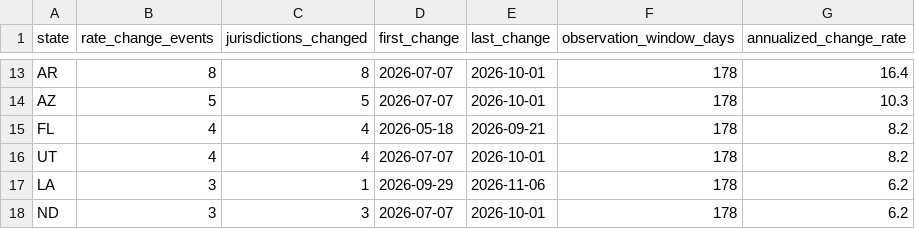
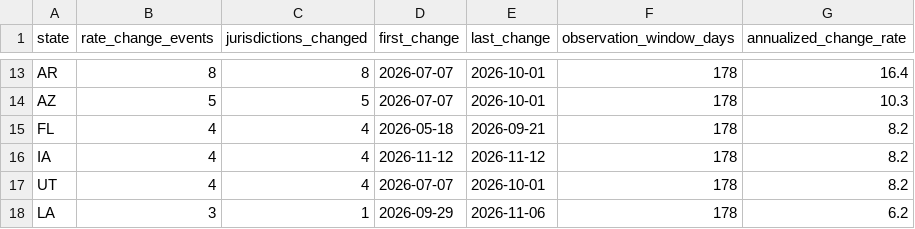
Before and after one commit to Ringzero787/taxlocus-data, a CSV file: data/rate_change_frequency.csv, drawn as a sheet; only a part is shown, gaps mark what is left out; the shorter side is filled out with more unchanged rows; the diff names each change by its address in the sheet, - before the commit and + after, or states it on an @@ line.

Commit message:
data refresh 2026-11-12

```diff
--- a/data/rate_change_frequency.csv
+++ b/data/rate_change_frequency.csv
+row 16: IA | 4 | 4 | 2026-11-12 | 2026-11-12 | 178 | 8.2
```
Also changed, not shown: 5 other files.
